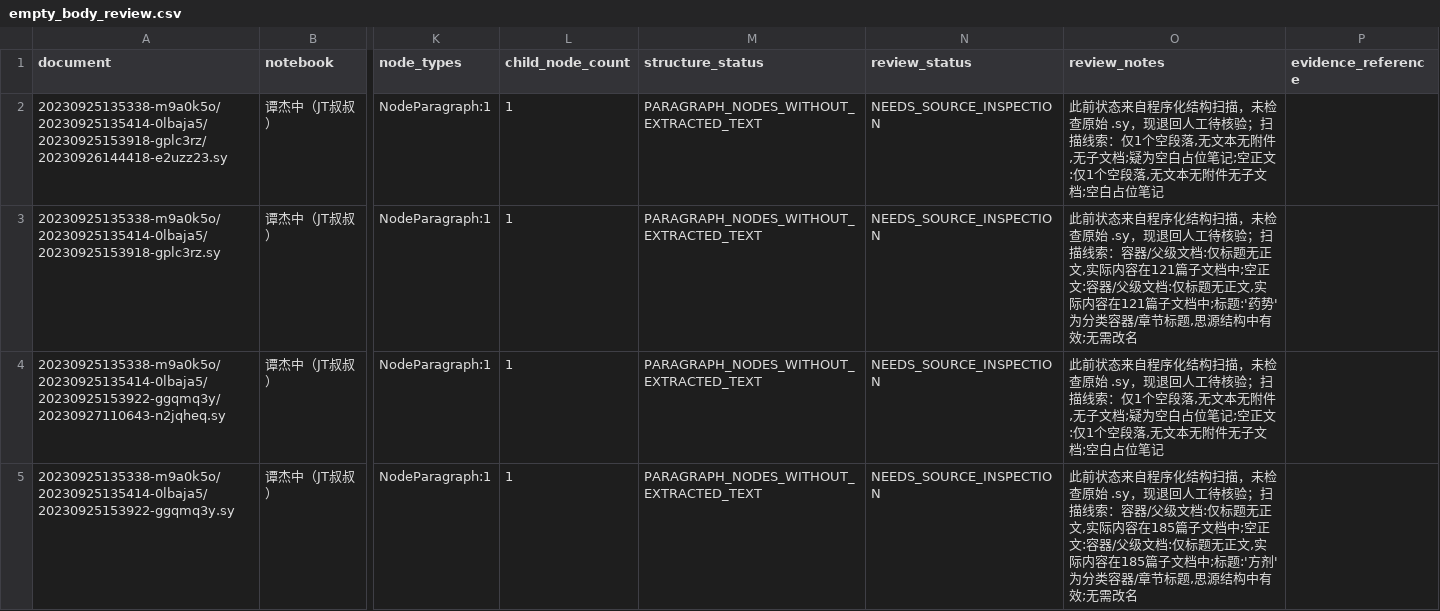
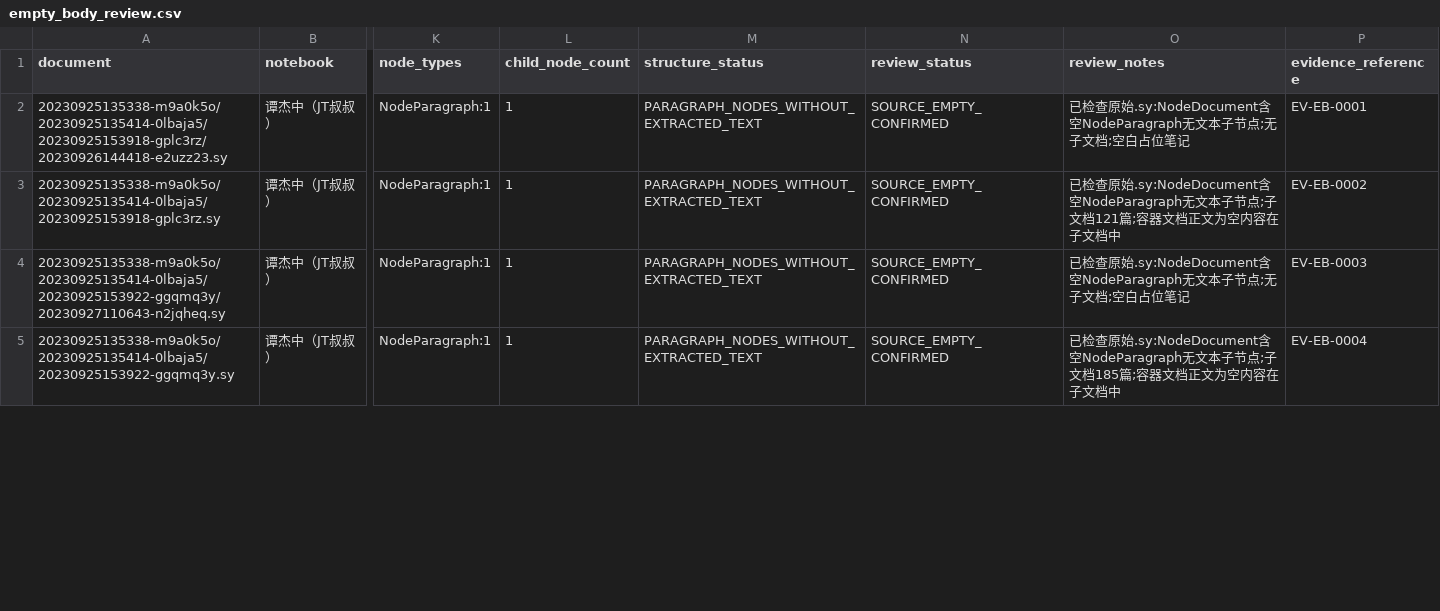
Before and after one commit to just2512/siyuan-TCM, a CSV file: catalog/generated/empty_body_review.csv, drawn as a sheet; only a part is shown, gaps mark what is left out; the diff covers the shown part only; the diff names each change by its address in the sheet, - before the commit and + after, or states it on an @@ line.

```diff
--- a/catalog/generated/empty_body_review.csv
+++ b/catalog/generated/empty_body_review.csv
-N2:N5 (review_status): NEEDS_SOURCE_INSPECTION
+N2:N5 (review_status): SOURCE_EMPTY_CONFIRMED
-O2 (review_notes): 此前状态来自程序化结构扫描，未检查原始 .sy，现退回人工待核验；扫描线索：仅1个空段落,无文本无附件,无子文档;疑为空白占位笔记;空正文:仅1个空段落,无文本无附件无子文档…
+O2 (review_notes): 已检查原始.sy:NodeDocument含空NodeParagraph无文本子节点;无子文档…
-P2 (evidence_reference): (empty)
+P2 (evidence_reference): EV-EB-0001
-O3 (review_notes): 此前状态来自程序化结构扫描，未检查原始 .sy，现退回人工待核验；扫描线索：容器/父级文档:仅标题无正文,实际内容在121篇子文档中;空正文:容器/父级文档:仅标题无正文,实际内容在121篇子文档中;标题:'药势'为分类容器/章节标题,思源结构中有效;无需改名
+O3 (review_notes): 已检查原始.sy:NodeDocument含空NodeParagraph无文本子节点;子文档121篇;容器文档正文为空内容在子文档中
-P3 (evidence_reference): (empty)
+P3 (evidence_reference): EV-EB-0002
-O4 (review_notes): 此前状态来自程序化结构扫描，未检查原始 .sy，现退回人工待核验；扫描线索：仅1个空段落,无文本无附件,无子文档;疑为空白占位笔记;空正文:仅1个空段落,无文本无附件无子文档…
+O4 (review_notes): 已检查原始.sy:NodeDocument含空NodeParagraph无文本子节点;无子文档…
-P4 (evidence_reference): (empty)
+P4 (evidence_reference): EV-EB-0003
-O5 (review_notes): 此前状态来自程序化结构扫描，未检查原始 .sy，现退回人工待核验；扫描线索：容器/父级文档:仅标题无正文,实际内容在185篇子文档中;空正文:容器/父级文档:仅标题无正文,实际内容在185篇子文档中;标题:'方剂'为分类容器/章节标题,思源结构中有效;无需改名
+O5 (review_notes): 已检查原始.sy:NodeDocument含空NodeParagraph无文本子节点;子文档185篇;容器文档正文为空内容在子文档中
-P5 (evidence_reference): (empty)
+P5 (evidence_reference): EV-EB-0004
```
Also changed, not shown: 87 edited cells elsewhere in this file, catalog/generated/document_review.csv, catalog/generated/title_review_candidates.csv, 4 other files.
